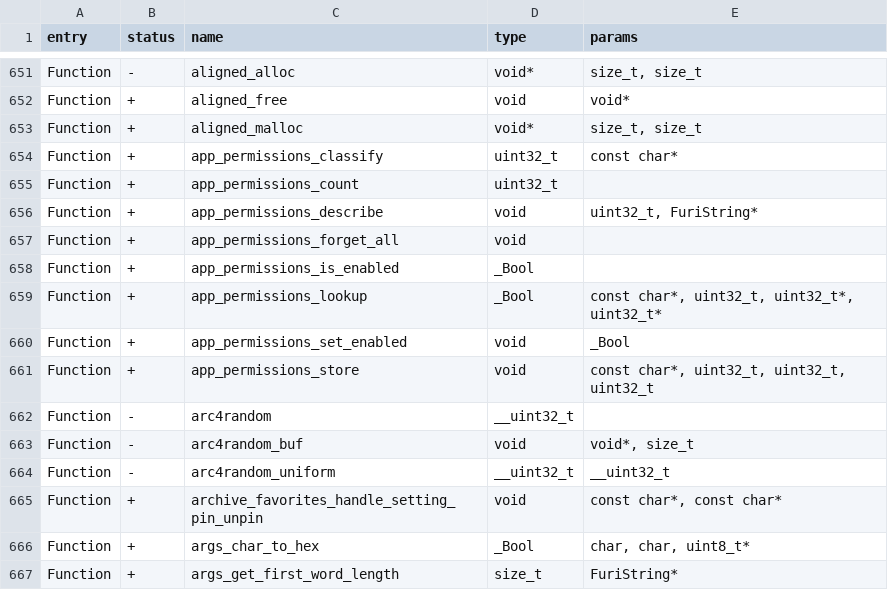
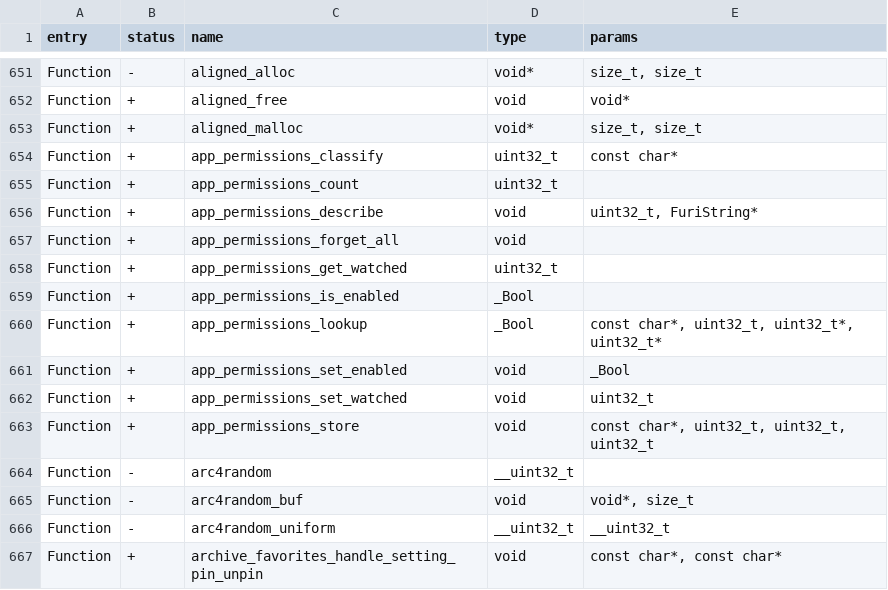
Before and after one commit to jgm240/angularity-fw, a CSV file: targets/f7/api_symbols.csv, drawn as a sheet; only a part is shown, gaps mark what is left out; the shorter side is filled out with more unchanged rows.

```diff
--- a/targets/f7/api_symbols.csv
+++ b/targets/f7/api_symbols.csv
@@ -657,2 +657,3 @@ Function,+,app_permissions_describe,void,"uint32_t, FuriString*"
 Function,+,app_permissions_forget_all,void,
+Function,+,app_permissions_get_watched,uint32_t,
 Function,+,app_permissions_is_enabled,_Bool,
@@ -660,2 +661,3 @@ Function,+,app_permissions_lookup,_Bool,"const char*, uint32_t, uint32_t*, uint3
 Function,+,app_permissions_set_enabled,void,_Bool
+Function,+,app_permissions_set_watched,void,uint32_t
 Function,+,app_permissions_store,void,"const char*, uint32_t, uint32_t, uint32_t"
```
Also changed, not shown: 5 other files.
